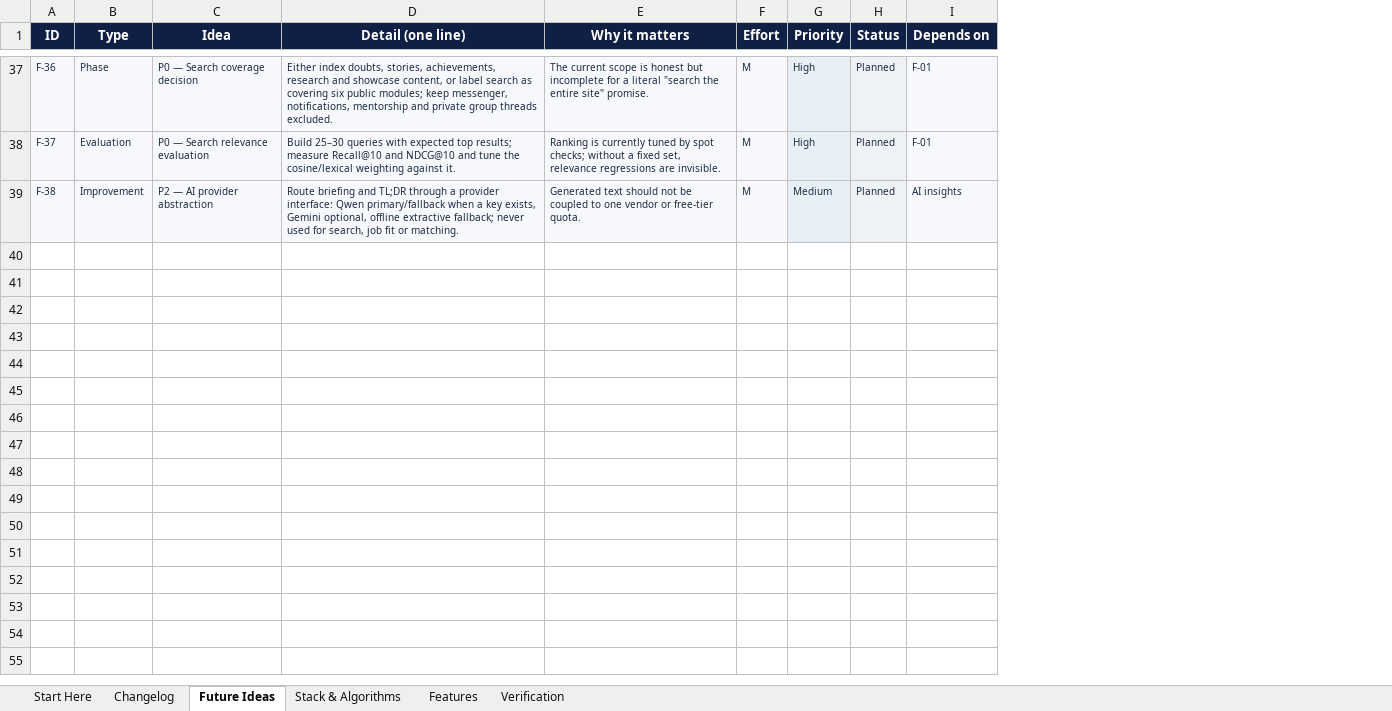
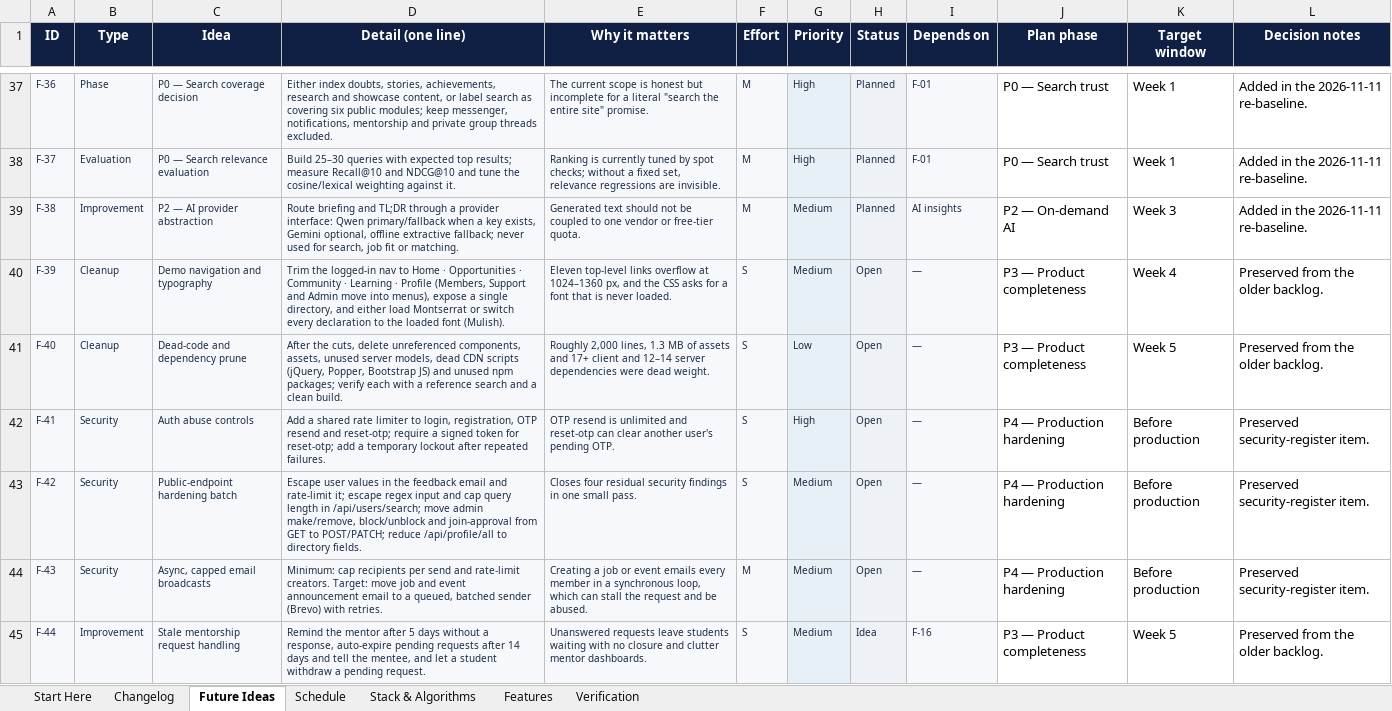
Before and after one commit to sathvikboina/alucon, an Excel workbook: AlumniConnect_Changelog_and_Ideas.xlsx, sheet Future Ideas, drawn as a sheet; only a part is shown, gaps mark what is left out; values as stored, in another font and other column widths than the file's, no borders; the diff covers the shown part only; the diff names each change by its address in the sheet, - before the commit and + after, or states it on an @@ line.

Commit message:
docs: consolidate future ideas, schedule and features into one workbook
Merge the unique pending ideas from Future_Ideas.xlsx, add an 18-row P0-P4 Schedule sheet, preserve decision notes, and delete the stale duplicate workbooks. Relabel historical Changelog and Verification IDs so the consolidated F-ID space is unambiguous.

```diff
--- a/AlumniConnect_Changelog_and_Ideas.xlsx (sheet Future Ideas)
+++ b/AlumniConnect_Changelog_and_Ideas.xlsx (sheet Future Ideas)
+sheet tab: Schedule
+column J (Plan phase), rows 37-39: P0 — Search trust | P0 — Search trust | P2 — On-demand AI
+column K (Target window), rows 37-39: Week 1 | Week 1 | Week 3
+column L (Decision notes), rows 37-39: all Added in the 2026-11-11 re-baseline.
+row 40: F-39 | Cleanup | Demo navigation and typography | Trim the logged-in nav to Home · Opportunities · Community · Learning · Profile (Members, Support and Admin move into menus), expose a single directory, and either load Montserrat or switch every declaration to the loaded font (Mulish). | Eleven top-level links overflow at 1024–1360 px, and the CSS asks for a font that is never loaded. | S | Medium | Open | — | P3 — Product completeness | Week 4 | Preserved from the older backlog.
+row 41: F-40 | Cleanup | Dead-code and dependency prune | After the cuts, delete unreferenced components, assets, unused server models, dead CDN scripts (jQuery, Popper, Bootstrap JS) and unused npm packages; verify each with a reference search and a clean build. | Roughly 2,000 lines, 1.3 MB of assets and 17+ client and 12–14 server dependencies were dead weight. | S | Low | Open | — | P3 — Product completeness | Week 5 | Preserved from the older backlog.
+row 42: F-41 | Security | Auth abuse controls | Add a shared rate limiter to login, registration, OTP resend and reset-otp; require a signed token for reset-otp; add a temporary lockout after repeated failures. | OTP resend is unlimited and reset-otp can clear another user's pending OTP. | S | High | Open | — | P4 — Production hardening | Before production | Preserved security-register item.
+row 43: F-42 | Security | Public-endpoint hardening batch | Escape user values in the feedback email and rate-limit it; escape regex input and cap query length in /api/users/search; move admin make/remove, block/unblock and join-approval from GET to POST/PATCH; reduce /api/profile/all to directory fields. | Closes four residual security findings in one small pass. | S | Medium | Open | — | P4 — Production hardening | Before production | Preserved security-register item.
+row 44: F-43 | Security | Async, capped email broadcasts | Minimum: cap recipients per send and rate-limit creators. Target: move job and event announcement email to a queued, batched sender (Brevo) with retries. | Creating a job or event emails every member in a synchronous loop, which can stall the request and be abused. | M | Medium | Open | — | P4 — Production hardening | Before production | Preserved security-register item.
+row 45: F-44 | Improvement | Stale mentorship request handling | Remind the mentor after 5 days without a response, auto-expire pending requests after 14 days and tell the mentee, and let a student withdraw a pending request. | Unanswered requests leave students waiting with no closure and clutter mentor dashboards. | S | Medium | Idea | F-16 | P3 — Product completeness | Week 5 | Preserved from the older backlog.
```
Also changed, not shown: 5 added rows and 22 edited cells elsewhere in this sheet, sheet Changelog, sheet Verification, sheet Start Here, sheet Stack & Algorithms, 1 other file.
